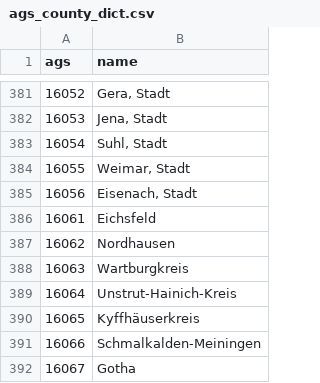
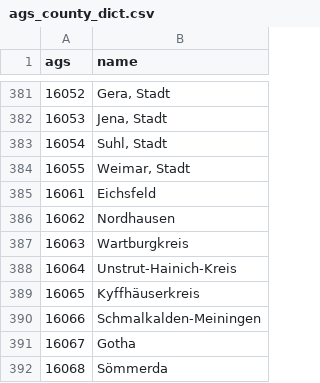
Before and after one commit to stefanheyder/dissertation, a CSV file: data/processed/ags_county_dict.csv, drawn as a sheet; only a part is shown, gaps mark what is left out; the shorter side is filled out with more unchanged rows.

```diff
--- a/data/processed/ags_county_dict.csv
+++ b/data/processed/ags_county_dict.csv
@@ -384,3 +384,2 @@ ags,name
 16055,"Weimar, Stadt"
-16056,"Eisenach, Stadt"
 16061,Eichsfeld
```
Also changed, not shown: data/processed/home_totals.csv, data/processed/work_totals.csv, 57 other files.
